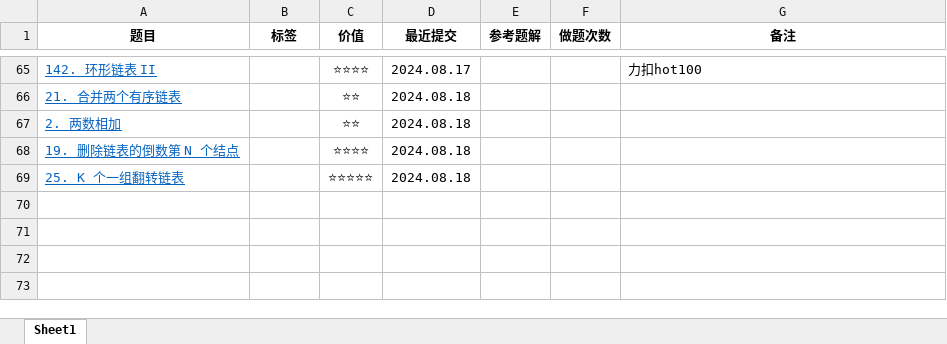
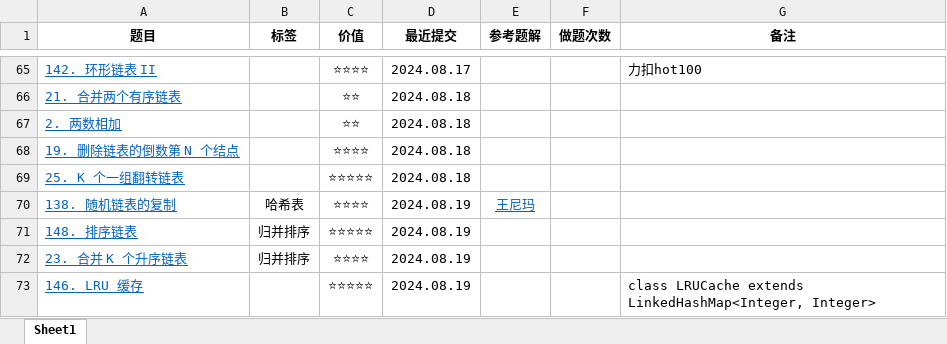
Before and after one commit to curforever/LeetCode, an Excel workbook: 2024LeetCode刷题记录.xlsx, sheet Sheet1, drawn as a sheet; only a part is shown, gaps mark what is left out; values as stored, in another font and other column widths than the file's, no borders; table styles not drawn; the diff names each change by its address in the sheet, - before the commit and + after, or states it on an @@ line.

Commit message:
2024.08.19 LeetcodeHot35/100

```diff
--- a/2024LeetCode刷题记录.xlsx (sheet Sheet1)
+++ b/2024LeetCode刷题记录.xlsx (sheet Sheet1)
+row 70: 138. 随机链表的复制 | 哈希表 | ⭐⭐⭐⭐ | 2024.08.19 | 王尼玛
+row 71: 148. 排序链表 | 归并排序 | ⭐⭐⭐⭐⭐ | 2024.08.19
+row 72: 23. 合并 K 个升序链表 | 归并排序 | ⭐⭐⭐⭐ | 2024.08.19
+row 73: 146. LRU 缓存 |  | ⭐⭐⭐⭐⭐ | 2024.08.19 |  |  | class LRUCache extends LinkedHashMap<Integer, Integer>
```
